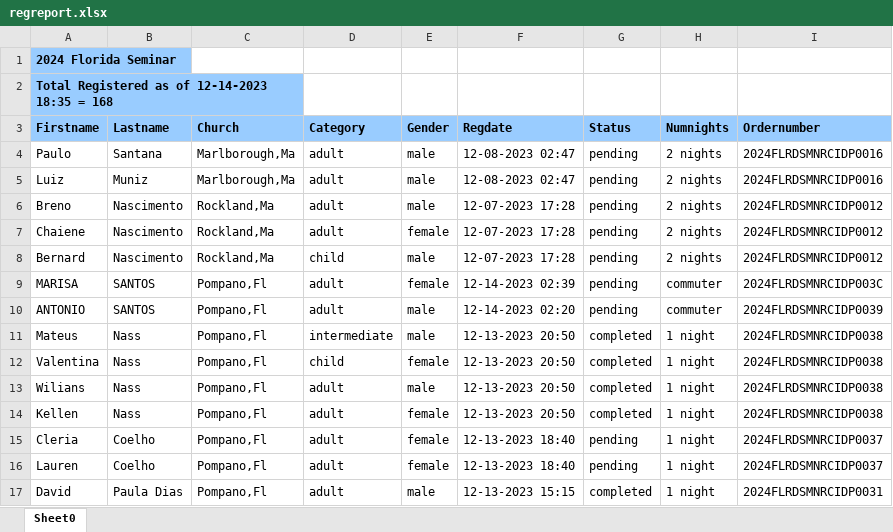
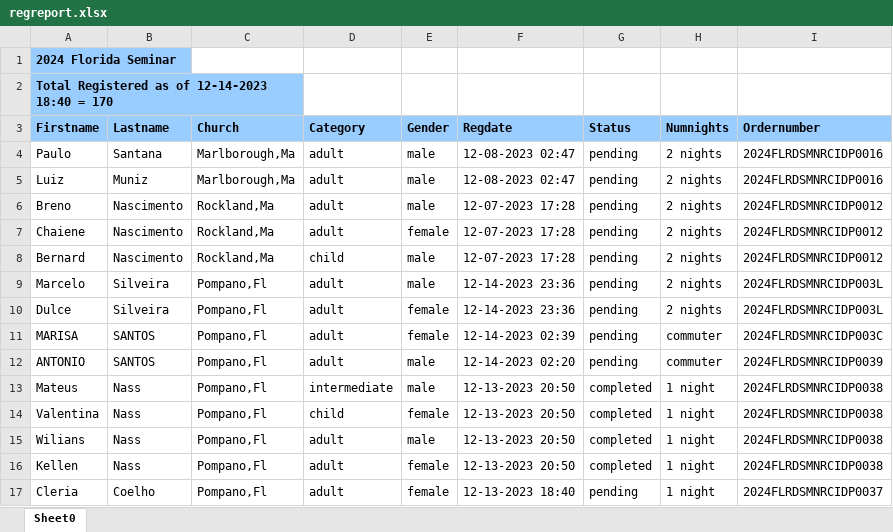
Before and after one commit to mcc-church-dev/mcc-church-dev.github.io, an Excel workbook: regreport.xlsx, sheet Sheet0, drawn as a sheet; only a part is shown; the shorter side is filled out with more unchanged rows; values as stored, in another font and other column widths than the file's, no borders; the diff names each change by its address in the sheet, - before the commit and + after, or states it on an @@ line.

Commit message:
updated report

```diff
--- a/regreport.xlsx (sheet Sheet0)
+++ b/regreport.xlsx (sheet Sheet0)
-A2 (Firstname): Total Registered as of 12-14-2023 18:35 = 168
+A2 (Firstname): Total Registered as of 12-14-2023 18:40 = 170
+row 9: Marcelo | Silveira | Pompano,Fl | adult | male | 12-14-2023 23:36 | pending | 2 nights | 2024FLRDSMNRCIDP003L
+row 10: Dulce | Silveira | Pompano,Fl | adult | female | 12-14-2023 23:36 | pending | 2 nights | 2024FLRDSMNRCIDP003L
```
